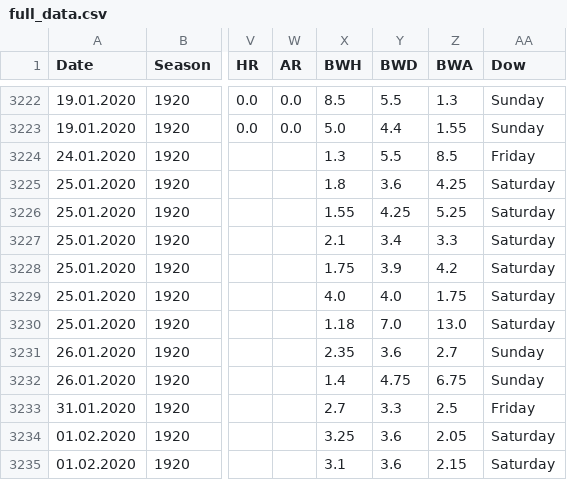
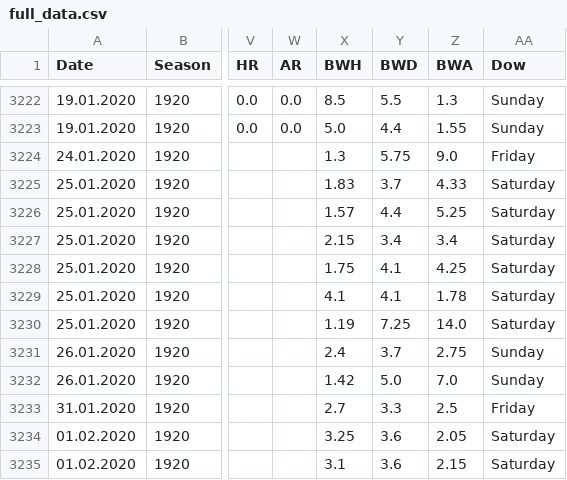
Before and after one commit to martinstorch/football, a CSV file: TF/data/full_data.csv, drawn as a sheet; only a part is shown, gaps mark what is left out; the diff names each change by its address in the sheet, - before the commit and + after, or states it on an @@ line.

```diff
--- a/TF/data/full_data.csv
+++ b/TF/data/full_data.csv
-Y3224 (BWD): 5.5
+Y3224 (BWD): 5.75
-Z3224 (BWA): 8.5
+Z3224 (BWA): 9.0
-X3225 (BWH): 1.8
+X3225 (BWH): 1.83
-Y3225 (BWD): 3.6
+Y3225 (BWD): 3.7
-Z3225 (BWA): 4.25
+Z3225 (BWA): 4.33
-X3226 (BWH): 1.55
+X3226 (BWH): 1.57
-Y3226 (BWD): 4.25
+Y3226 (BWD): 4.4
-X3227 (BWH): 2.1
+X3227 (BWH): 2.15
-Z3227 (BWA): 3.3
+Z3227 (BWA): 3.4
-Y3228 (BWD): 3.9
+Y3228 (BWD): 4.1
-Z3228 (BWA): 4.2
+Z3228 (BWA): 4.25
-X3229 (BWH): 4.0
+X3229 (BWH): 4.1
-Y3229 (BWD): 4.0
+Y3229 (BWD): 4.1
-Z3229 (BWA): 1.75
+Z3229 (BWA): 1.78
-X3230 (BWH): 1.18
+X3230 (BWH): 1.19
-Y3230 (BWD): 7.0
+Y3230 (BWD): 7.25
-Z3230 (BWA): 13.0
+Z3230 (BWA): 14.0
-X3231 (BWH): 2.35
+X3231 (BWH): 2.4
-Y3231 (BWD): 3.6
+Y3231 (BWD): 3.7
-Z3231 (BWA): 2.7
+Z3231 (BWA): 2.75
-X3232 (BWH): 1.4
+X3232 (BWH): 1.42
-Y3232 (BWD): 4.75
+Y3232 (BWD): 5.0
-Z3232 (BWA): 6.75
+Z3232 (BWA): 7.0
```
Also changed, not shown: TF/data/all_quotes_bwin.csv, TF/data/quotes_bwin.csv.
